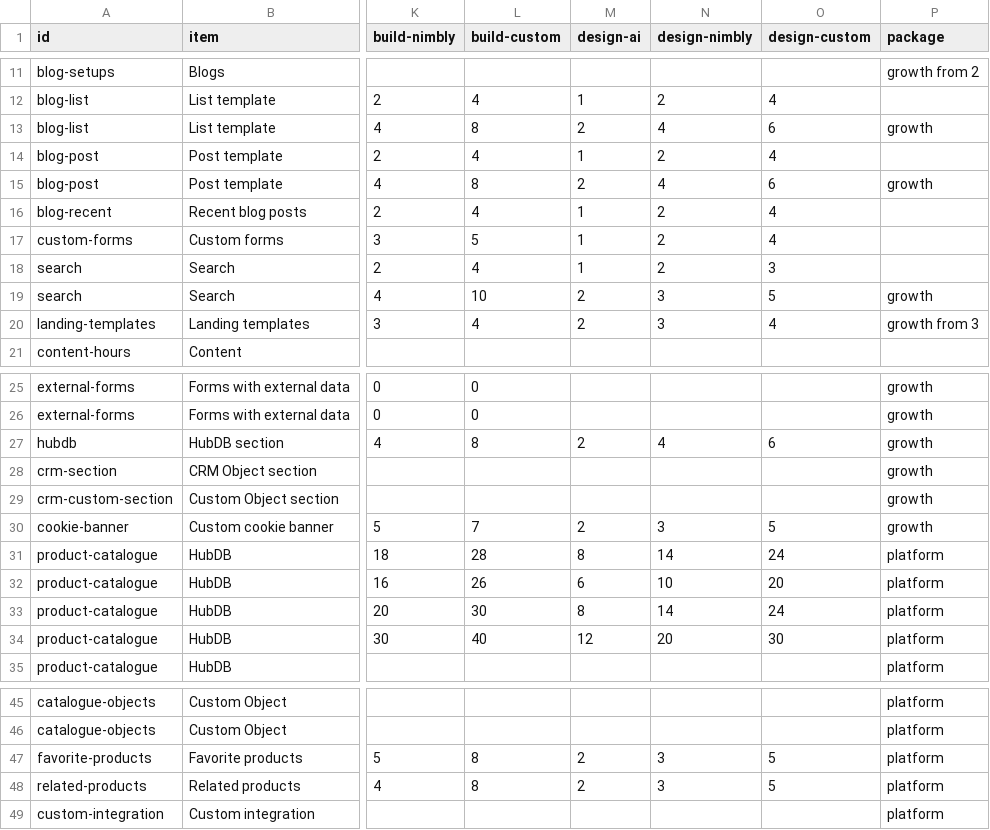
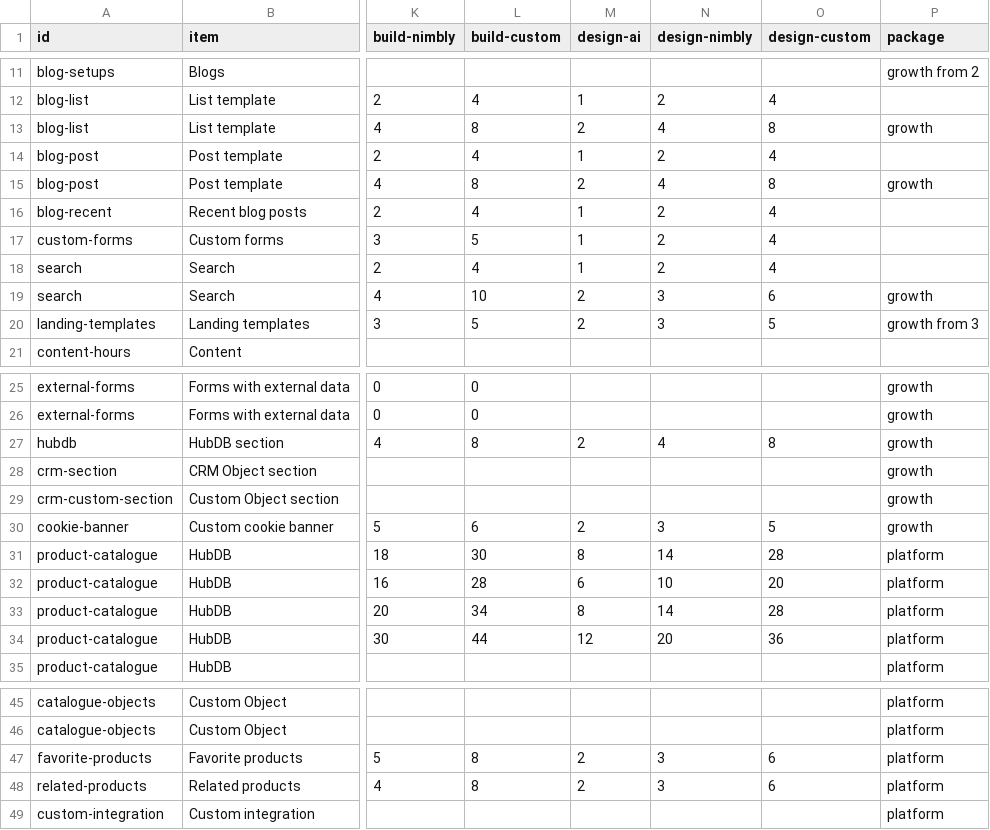
Before and after one commit to Resultify/website-packages, a CSV file: src/estimator.csv, drawn as a sheet; only a part is shown, gaps mark what is left out; the diff names each change by its address in the sheet, - before the commit and + after, or states it on an @@ line.

```diff
--- a/src/estimator.csv
+++ b/src/estimator.csv
-O13 (design-custom): 6
+O13 (design-custom): 8
-O15 (design-custom): 6
+O15 (design-custom): 8
-O18 (design-custom): 3
+O18 (design-custom): 4
-O19 (design-custom): 5
+O19 (design-custom): 6
-L20 (build-custom): 4
+L20 (build-custom): 5
-O20 (design-custom): 4
+O20 (design-custom): 5
-O27 (design-custom): 6
+O27 (design-custom): 8
-L30 (build-custom): 7
+L30 (build-custom): 6
-L31 (build-custom): 28
+L31 (build-custom): 30
-O31 (design-custom): 24
+O31 (design-custom): 28
-L32 (build-custom): 26
+L32 (build-custom): 28
-L33 (build-custom): 30
+L33 (build-custom): 34
-O33 (design-custom): 24
+O33 (design-custom): 28
-L34 (build-custom): 40
+L34 (build-custom): 44
-O34 (design-custom): 30
+O34 (design-custom): 36
-O47:O48 (design-custom): 5
+O47:O48 (design-custom): 6
```
Also changed, not shown: src/rules.csv, 15 other files.
